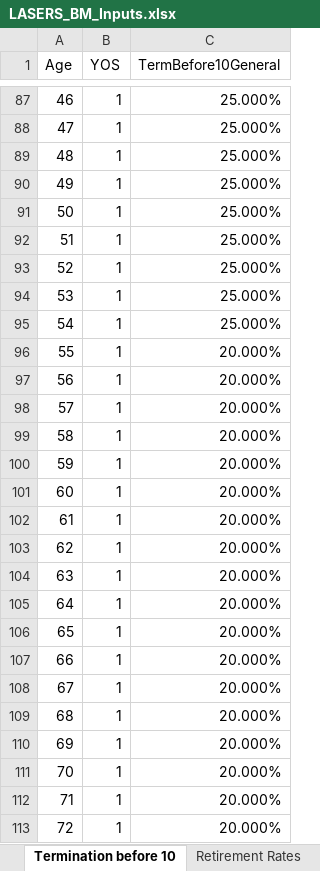
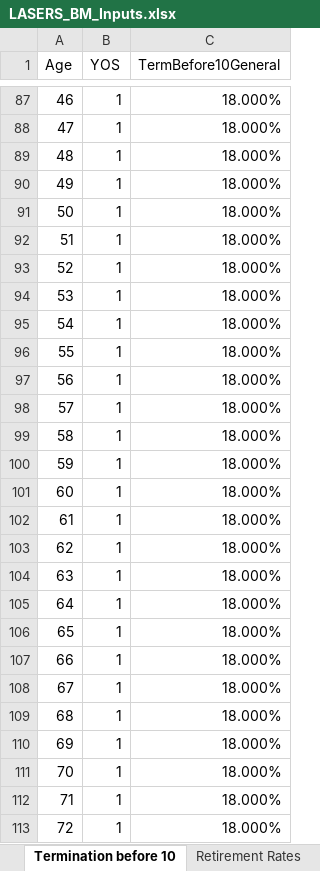
Before and after one commit to ANiraula/LASERS_BModel, an Excel workbook: LASERS_BM_Inputs.xlsx, sheet Termination before 10, drawn as a sheet; only a part is shown, gaps mark what is left out; values as stored, in another font and other column widths than the file's, no borders; the diff covers the shown part only; the diff names each change by its address in the sheet, - before the commit and + after, or states it on an @@ line.

```diff
--- a/LASERS_BM_Inputs.xlsx (sheet Termination before 10)
+++ b/LASERS_BM_Inputs.xlsx (sheet Termination before 10)
-C87:C95 (TermBefore10General): 25.000%
+C87:C95 (TermBefore10General): 18.000%
-C96:C113 (TermBefore10General): 20.000%
+C96:C113 (TermBefore10General): 18.000%
```
Also changed, not shown: 29 edited cells elsewhere in this sheet, 3 other files.
